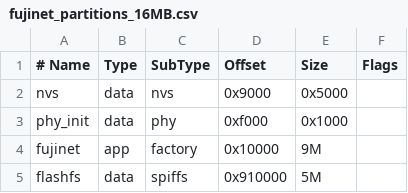
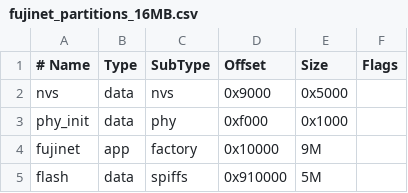
Before and after one commit to idolpx/meatloaf, a CSV file: fujinet_partitions_16MB.csv, drawn as a sheet.

Commit message:
Changed flash file system mount to "/flash"

```diff
--- a/fujinet_partitions_16MB.csv
+++ b/fujinet_partitions_16MB.csv
@@ -4,2 +4,2 @@ phy_init, data, phy,     0xf000,   0x1000,
 fujinet,  app,  factory, 0x10000,  9M,
-flashfs,   data, spiffs,  0x910000, 5M,
+flash,   data, spiffs,  0x910000, 5M,
```
Also changed, not shown: fujinet_partitions_4MB.csv, fujinet_partitions_8MB.csv, 6 other files.
